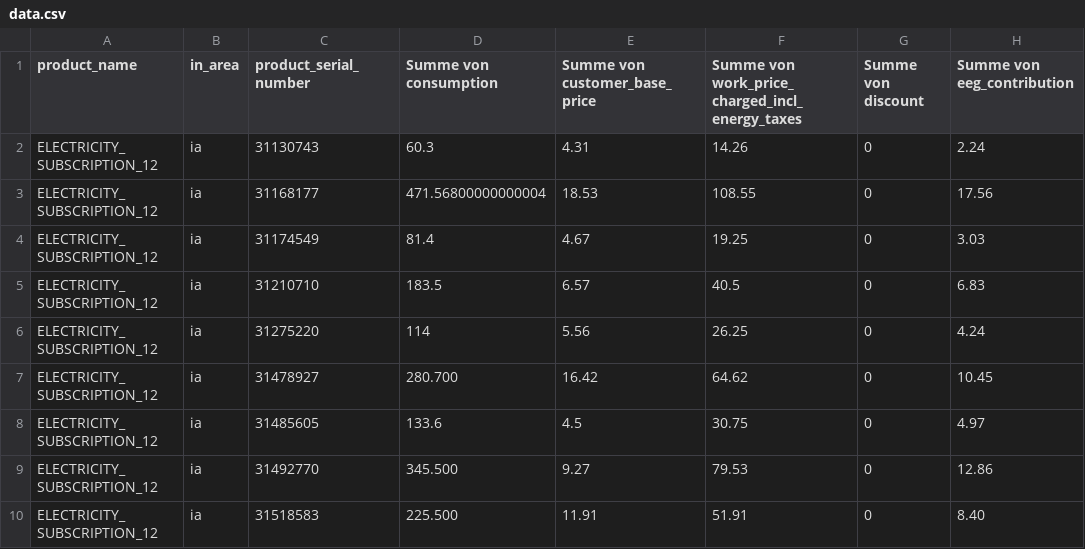
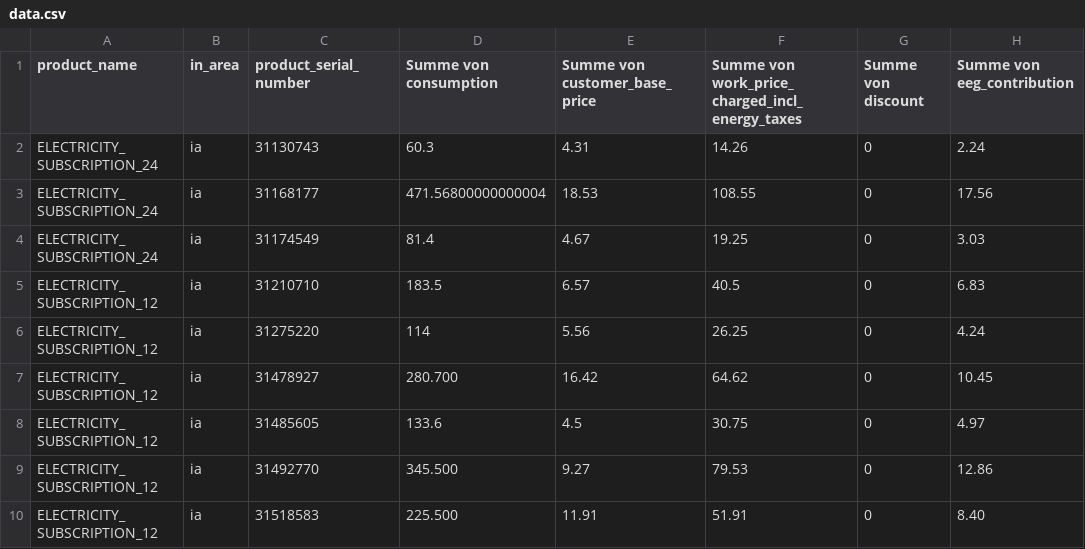
Before and after one commit to matthiasmohr/ed4-pricechanger-go, a CSV file: data.csv, drawn as a sheet; only a part is shown; the diff names each change by its address in the sheet, - before the commit and + after, or states it on an @@ line.

```diff
--- a/data.csv
+++ b/data.csv
-A2:A4 (product_name): ELECTRICITY_SUBSCRIPTION_12
+A2:A4 (product_name): ELECTRICITY_SUBSCRIPTION_24
```
Also changed, not shown: 12 other files.
